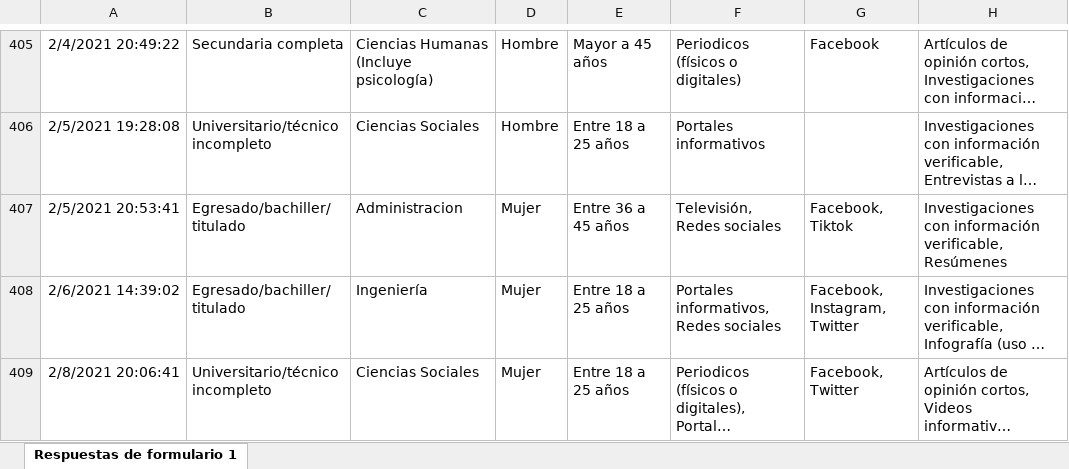
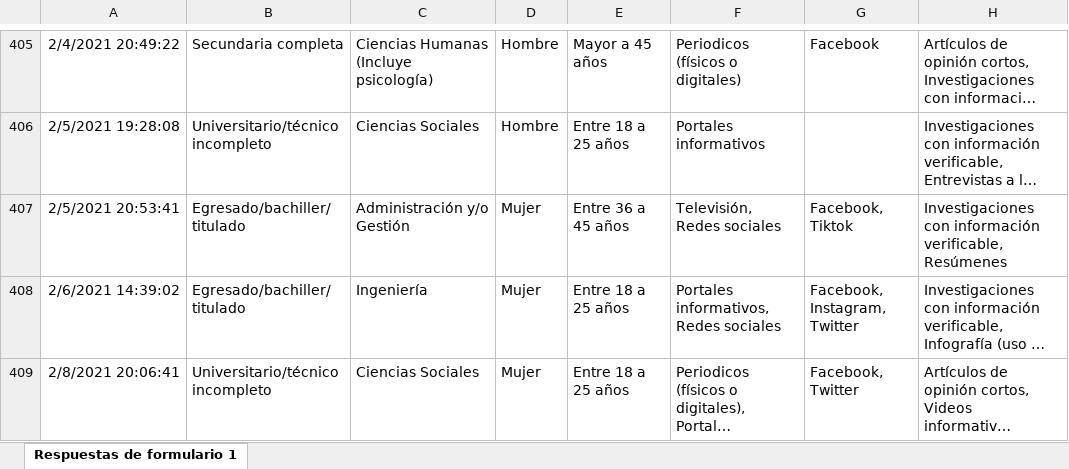
Before and after one commit to akemygonal/ENCUESTA-ASIPEM, an Excel workbook: PREFERENCIAS.xlsx, sheet Respuestas de formulario 1, drawn as a sheet; only a part is shown, gaps mark what is left out; long unchanged cells end in …; values as stored, in another font and other column widths than the file's, no borders; charts and pictures not drawn; the diff covers the shown part only; the diff names each change by its address in the sheet, - before the commit and + after, or states it on an @@ line.

```diff
--- a/PREFERENCIAS.xlsx (sheet Respuestas de formulario 1)
+++ b/PREFERENCIAS.xlsx (sheet Respuestas de formulario 1)
-C407: Administracion
+C407: Administración y/o Gestión
```
Also changed, not shown: 6 edited cells elsewhere in this sheet.
